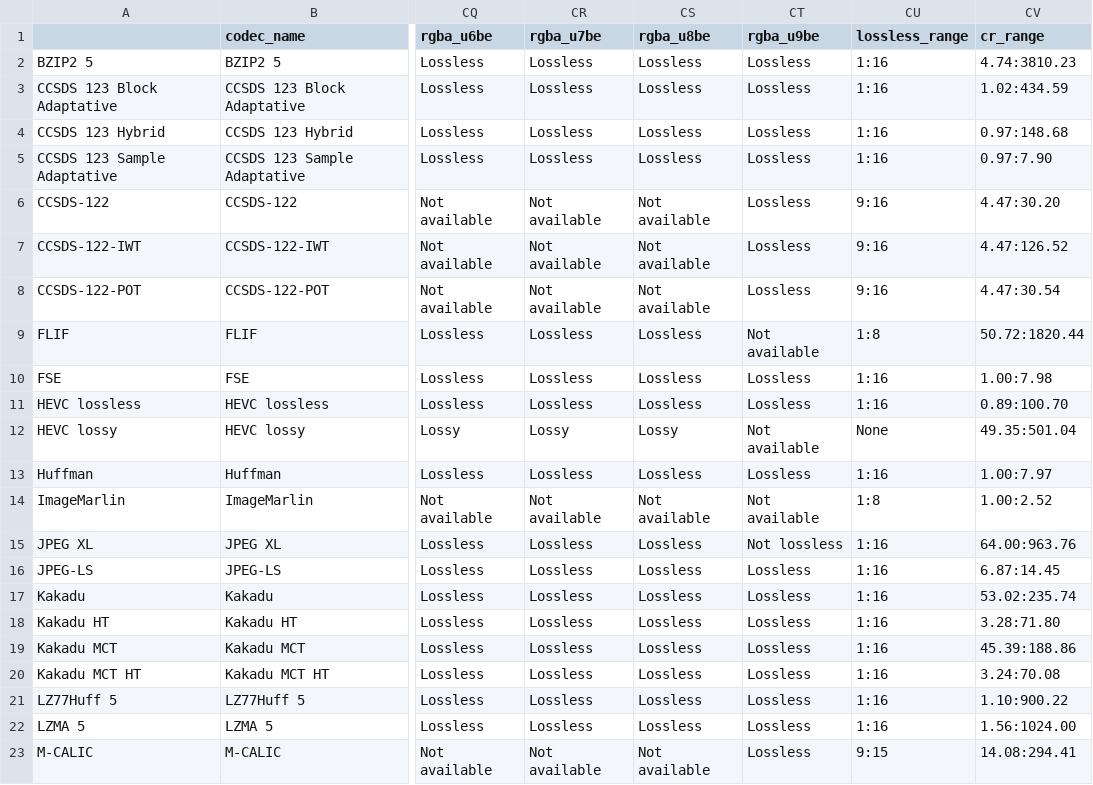
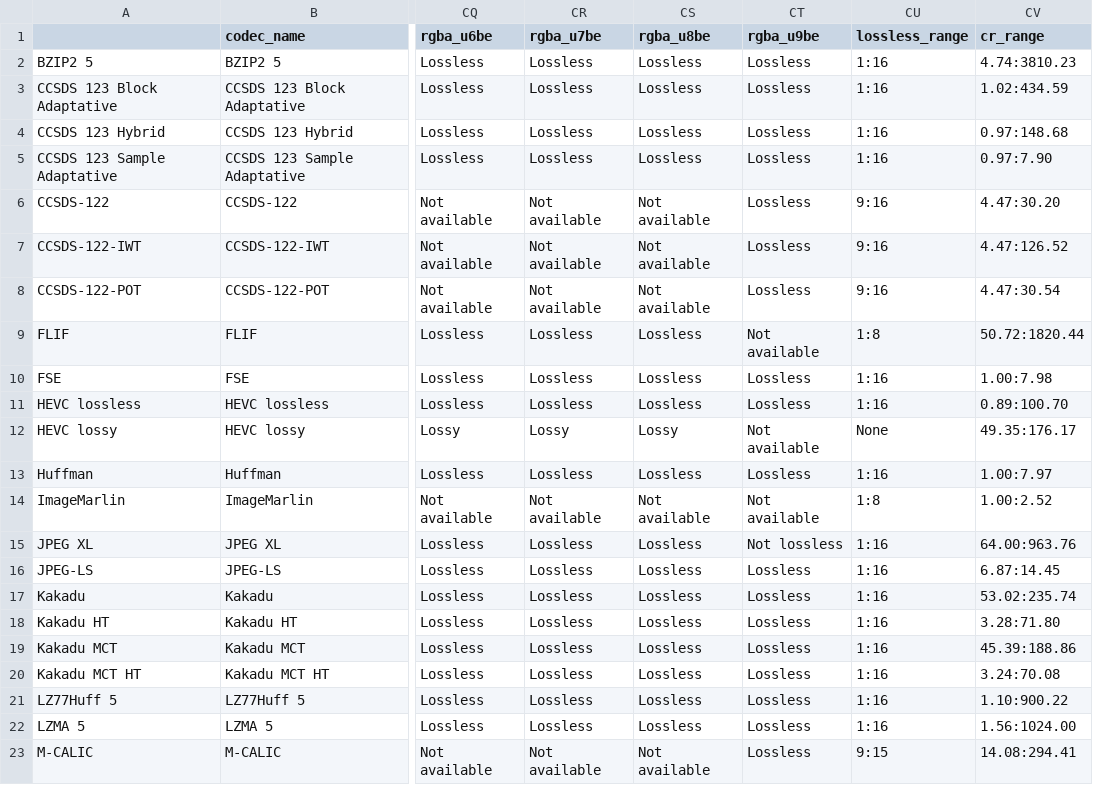
Before and after one commit to miguelinux314/experiment-notebook, a CSV file: plugins/test_all_codecs/full_df_capabilitites.csv, drawn as a sheet; only a part is shown, gaps mark what is left out; the diff names each change by its address in the sheet, - before the commit and + after, or states it on an @@ line.

```diff
--- a/plugins/test_all_codecs/full_df_capabilitites.csv
+++ b/plugins/test_all_codecs/full_df_capabilitites.csv
-CV12 (cr_range): 49.35:501.04
+CV12 (cr_range): 49.35:176.17
```
Also changed, not shown: templates/lossy_compression_experiment/analysis.csv, 23 other files.
